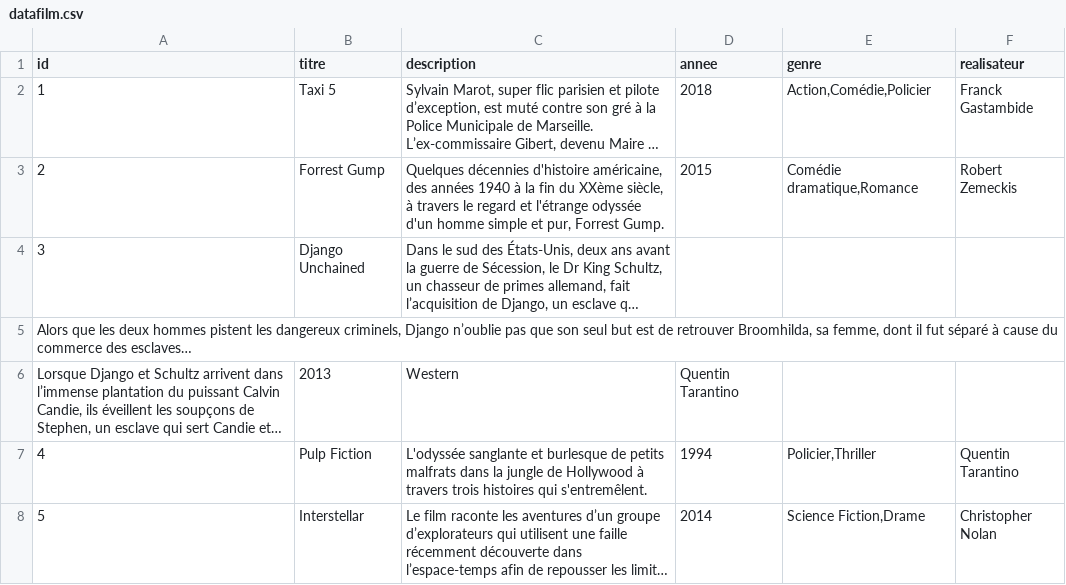
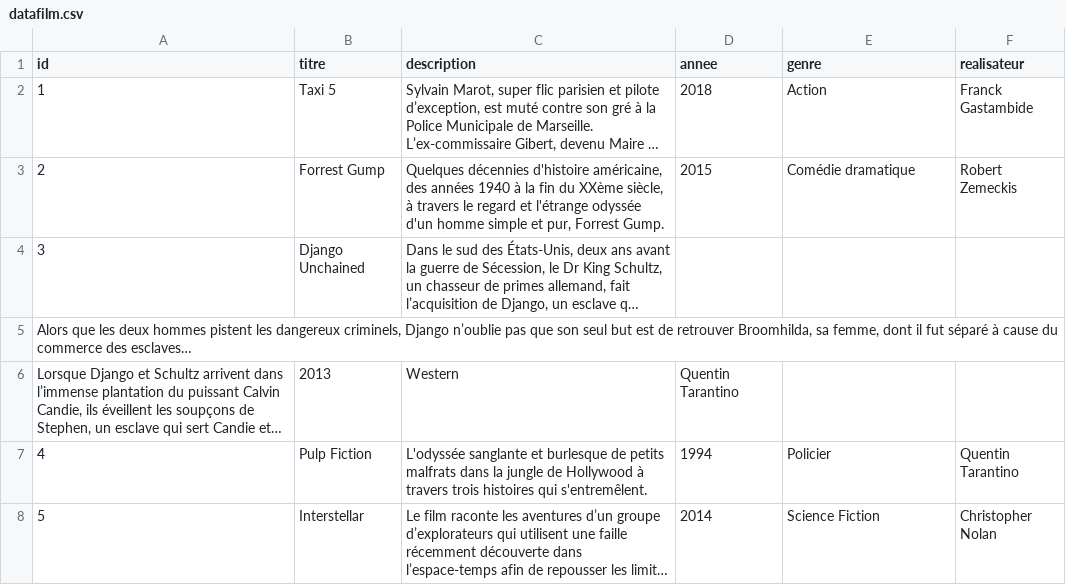
Before and after one commit to trustymalware/annuaire_film, a CSV file: datafilm.csv, drawn as a sheet; long unchanged cells end in …; the diff names each change by its address in the sheet, - before the commit and + after, or states it on an @@ line.

Commit message:
retour a 1 genre

```diff
--- a/datafilm.csv
+++ b/datafilm.csv
-E2 (genre): Action,Comédie,Policier
+E2 (genre): Action
-E3 (genre): Comédie dramatique,Romance
+E3 (genre): Comédie dramatique
-E7 (genre): Policier,Thriller
+E7 (genre): Policier
-E8 (genre): Science Fiction,Drame
+E8 (genre): Science Fiction
```
